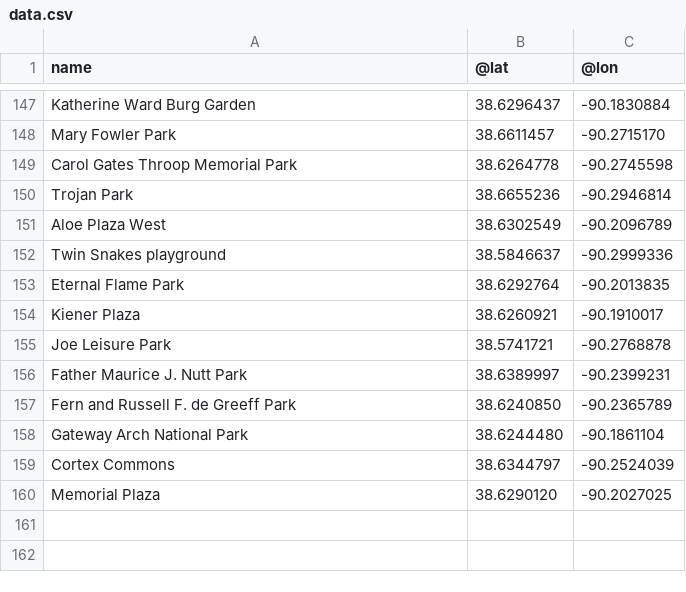
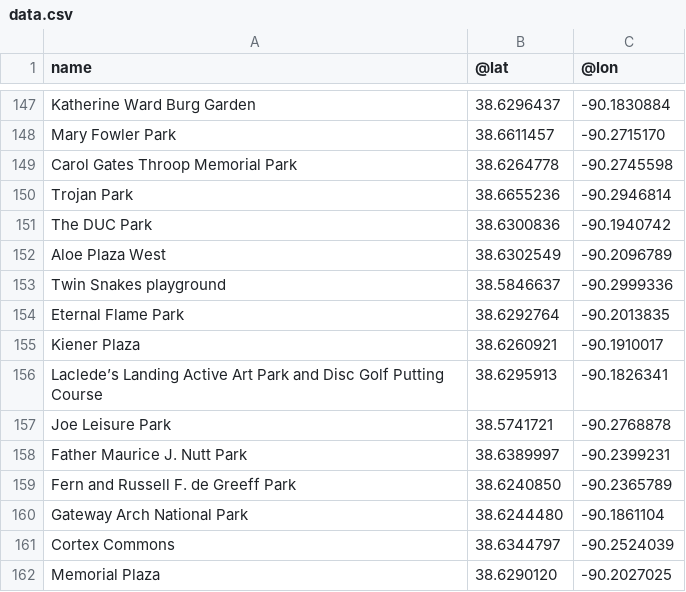
Before and after one commit to data-engineering-workshop/overpass, a CSV file: data.csv, drawn as a sheet; only a part is shown, gaps mark what is left out; the diff names each change by its address in the sheet, - before the commit and + after, or states it on an @@ line.

```diff
--- a/data.csv
+++ b/data.csv
+row 151: The DUC Park | 38.6300836 | -90.1940742
+row 156: Laclede’s Landing Active Art Park and Disc Golf Putting Course | 38.6295913 | -90.1826341
```
